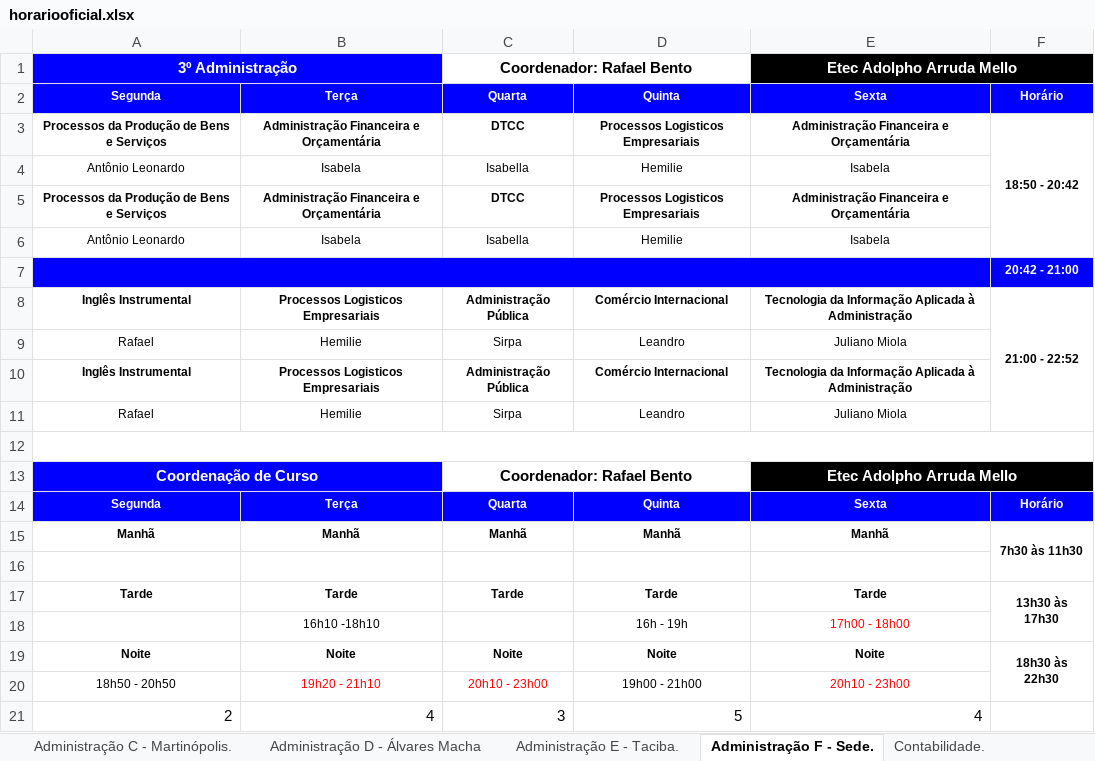
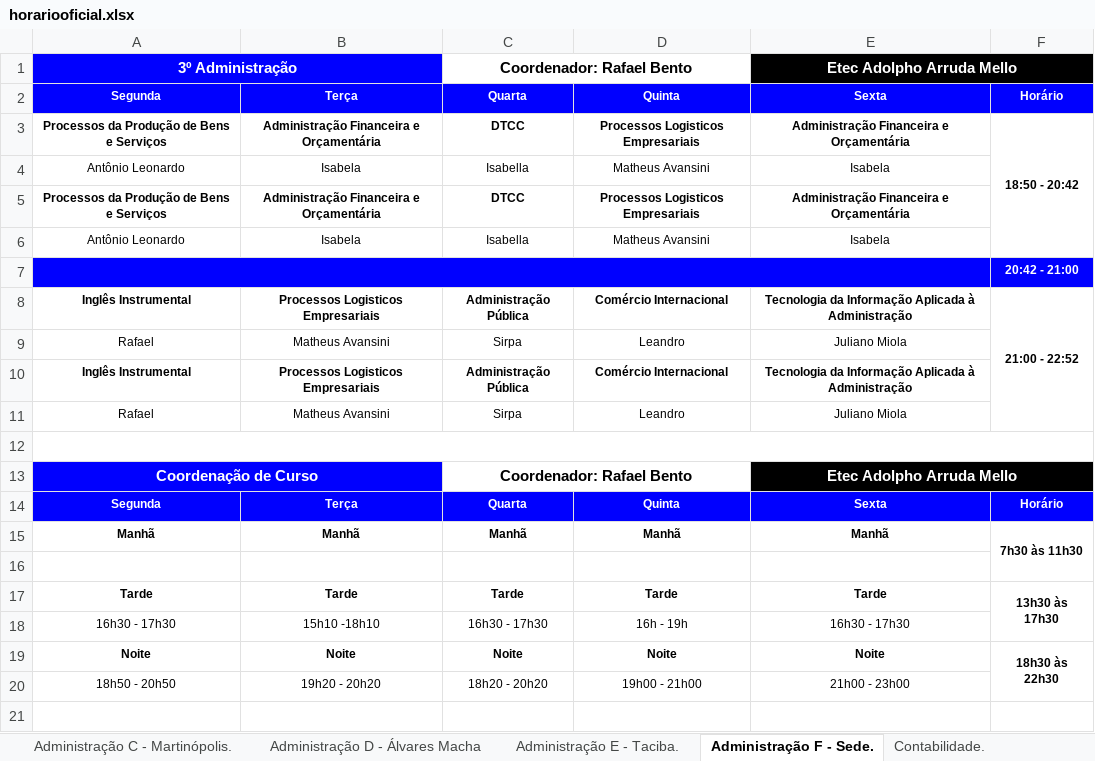
Before and after one commit to aprendendonuvem/arquivos, an Excel workbook: horariooficial.xlsx, sheet Administração F - Sede., drawn as a sheet; values as stored, in another font and other column widths than the file's, no borders; charts and pictures not drawn; removed rows and columns are numbered as before the commit, all else as after; the diff names each change by its address in the sheet, - before the commit and + after, or states it on an @@ line.

```diff
--- a/horariooficial.xlsx (sheet Administração F - Sede.)
+++ b/horariooficial.xlsx (sheet Administração F - Sede.)
-D4: Hemilie
+D4: Matheus Avansini
-D6: Hemilie
+D6: Matheus Avansini
-B9: Hemilie
+B9: Matheus Avansini
-B11: Hemilie
+B11: Matheus Avansini
-row 18:  | 16h10 -18h10 |  | 16h - 19h | 17h00 - 18h00
+row 18: 16h30 - 17h30 | 15h10 -18h10 | 16h30 - 17h30 | 16h - 19h | 16h30 - 17h30
-B20: 19h20 - 21h10
+B20: 19h20 - 20h20
-B20:C20 text colour: #FF0000
+B20:C20 text colour: black
-C20: 20h10 - 23h00
+C20: 18h20 - 20h20
-E20: 20h10 - 23h00
+E20: 21h00 - 23h00
-E20 text colour: #FF0000
+E20 text colour: black
-row 21: 2 | 4 | 3 | 5 | 4
```
Also changed, not shown: sheet 3º AMS - Administração - Tarde, sheet Serviços Jurídicos., sheet 1º MTec - Marketing - Manhã, sheet 3º MTec - Administração - Notur, sheet Multimídia., sheet 2º MTec - Administração - Notur, 14 more sheets, other sheet tabs, charts or pictures, 1 other file.
